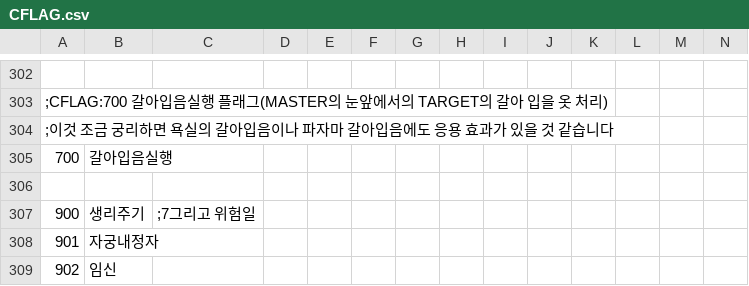
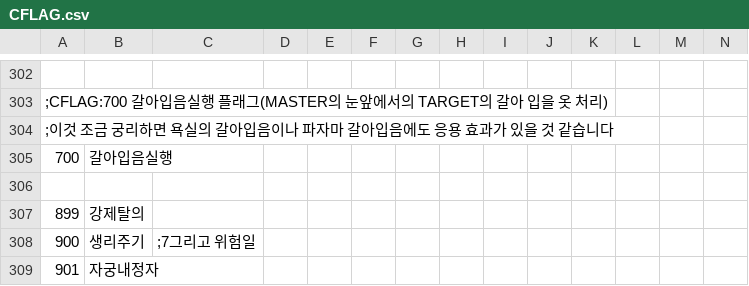
Before and after one commit to keisiki/TWKR-Textbung, a CSV file: CSV/CFLAG.csv, drawn as a sheet; only a part is shown, gaps mark what is left out; the shorter side is filled out with more unchanged rows; rows hold the shown columns only; the diff names each change by its address in the sheet, - before the commit and + after, or states it on an @@ line.

```diff
--- a/CSV/CFLAG.csv
+++ b/CSV/CFLAG.csv
+row 307: 899 | 강제탈의
```
Also changed, not shown: 7 other files.
